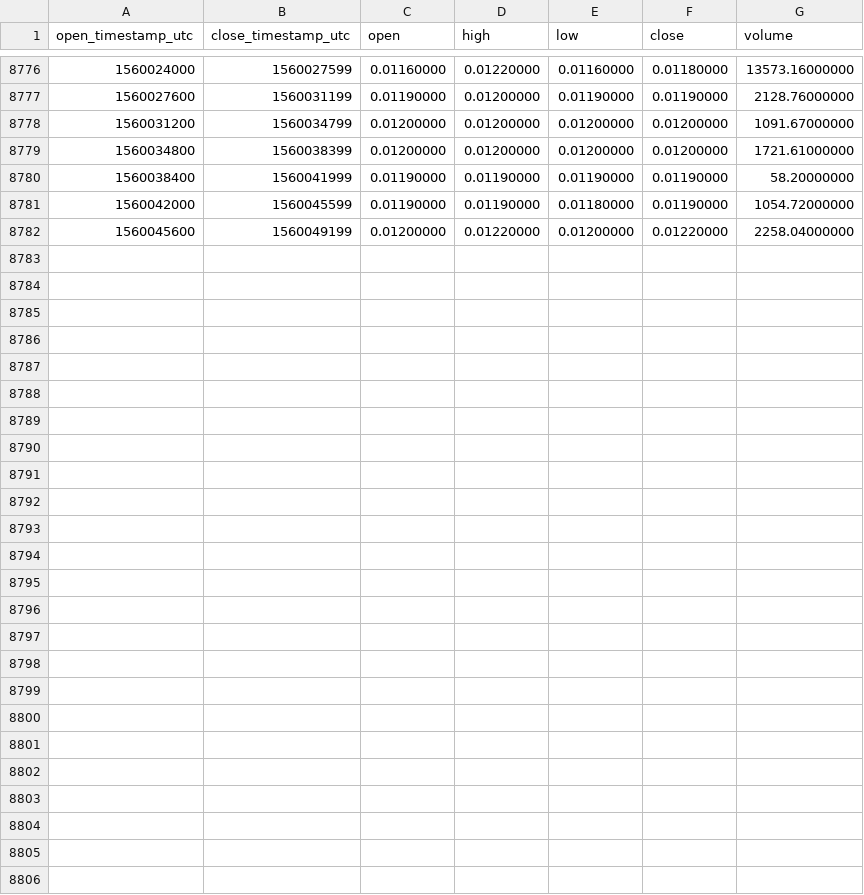
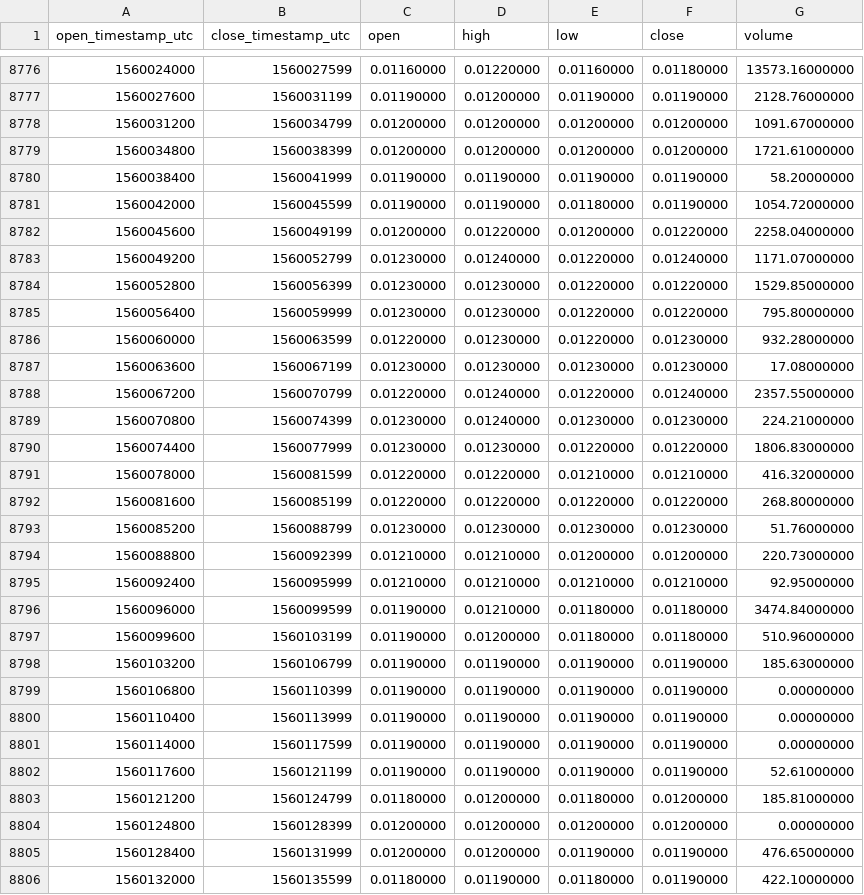
Before and after one commit to cryptobigbro/binance-NXSBNB, a CSV file: binance-NXSBNB-1h.csv, drawn as a sheet; only a part is shown, gaps mark what is left out.

Commit message:
Update OHLCV data.

```diff
--- a/binance-NXSBNB-1h.csv
+++ b/binance-NXSBNB-1h.csv
@@ -8782 +8782,25 @@ open_timestamp_utc,close_timestamp_utc,open,high,low,close,volume
 1560045600,1560049199,0.01200000,0.01220000,0.01200000,0.01220000,2258.04000000
+1560049200,1560052799,0.01230000,0.01240000,0.01220000,0.01240000,1171.07000000
+1560052800,1560056399,0.01230000,0.01230000,0.01220000,0.01220000,1529.85000000
+1560056400,1560059999,0.01230000,0.01230000,0.01220000,0.01220000,795.80000000
+1560060000,1560063599,0.01220000,0.01230000,0.01220000,0.01230000,932.28000000
+1560063600,1560067199,0.01230000,0.01230000,0.01230000,0.01230000,17.08000000
+1560067200,1560070799,0.01220000,0.01240000,0.01220000,0.01240000,2357.55000000
+1560070800,1560074399,0.01230000,0.01240000,0.01230000,0.01230000,224.21000000
+1560074400,1560077999,0.01230000,0.01230000,0.01220000,0.01220000,1806.83000000
+1560078000,1560081599,0.01220000,0.01220000,0.01210000,0.01210000,416.32000000
+1560081600,1560085199,0.01220000,0.01220000,0.01220000,0.01220000,268.80000000
+1560085200,1560088799,0.01230000,0.01230000,0.01230000,0.01230000,51.76000000
+1560088800,1560092399,0.01210000,0.01210000,0.01200000,0.01200000,220.73000000
+1560092400,1560095999,0.01210000,0.01210000,0.01210000,0.01210000,92.95000000
+1560096000,1560099599,0.01190000,0.01210000,0.01180000,0.01180000,3474.84000000
+1560099600,1560103199,0.01190000,0.01200000,0.01180000,0.01180000,510.96000000
+1560103200,1560106799,0.01190000,0.01190000,0.01190000,0.01190000,185.63000000
+1560106800,1560110399,0.01190000,0.01190000,0.01190000,0.01190000,0.00000000
+1560110400,1560113999,0.01190000,0.01190000,0.01190000,0.01190000,0.00000000
+1560114000,1560117599,0.01190000,0.01190000,0.01190000,0.01190000,0.00000000
+1560117600,1560121199,0.01190000,0.01190000,0.01190000,0.01190000,52.61000000
+1560121200,1560124799,0.01180000,0.01200000,0.01180000,0.01200000,185.81000000
+1560124800,1560128399,0.01200000,0.01200000,0.01200000,0.01200000,0.00000000
+1560128400,1560131999,0.01200000,0.01200000,0.01190000,0.01190000,476.65000000
+1560132000,1560135599,0.01180000,0.01190000,0.01180000,0.01190000,422.10000000
```
Also changed, not shown: binance-NXSBNB-1d.csv.
